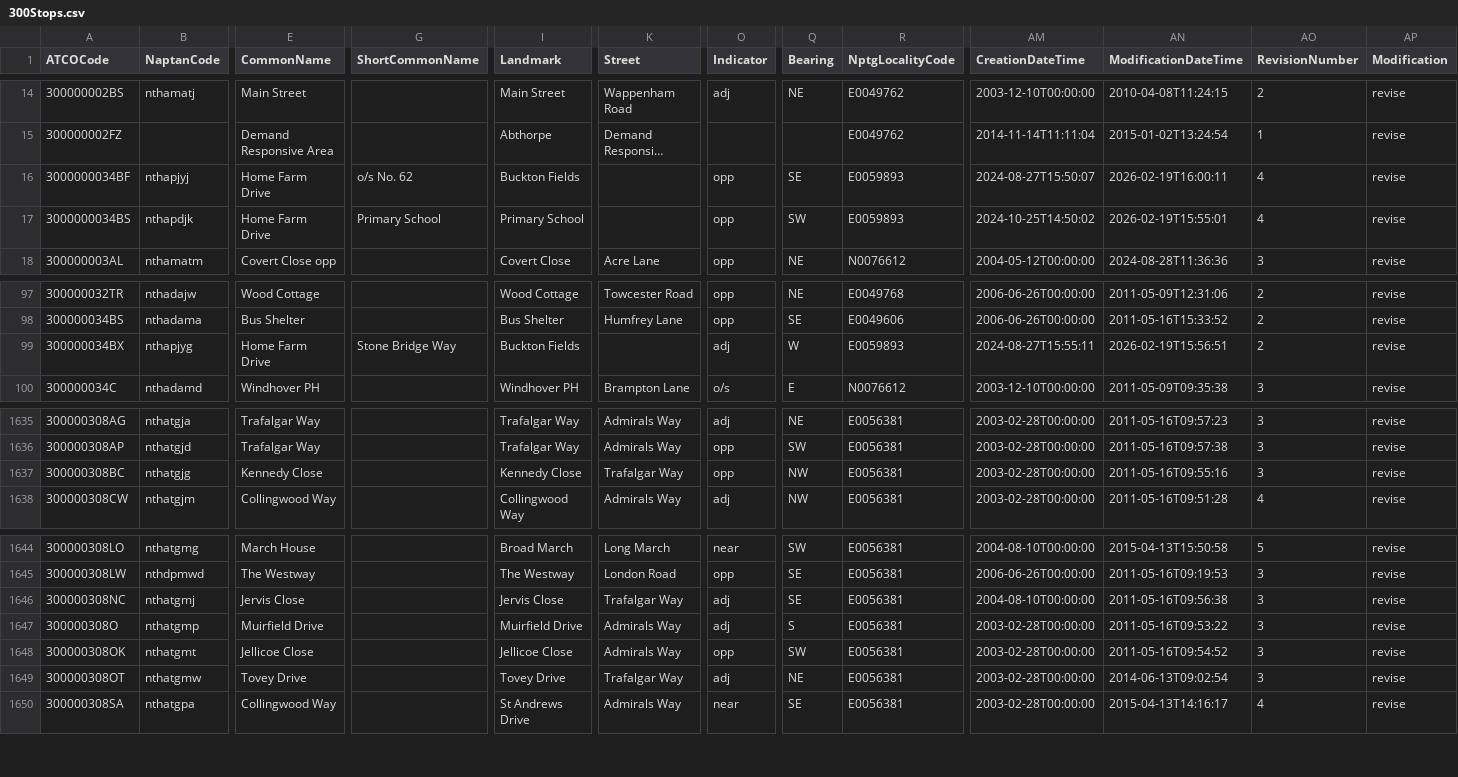
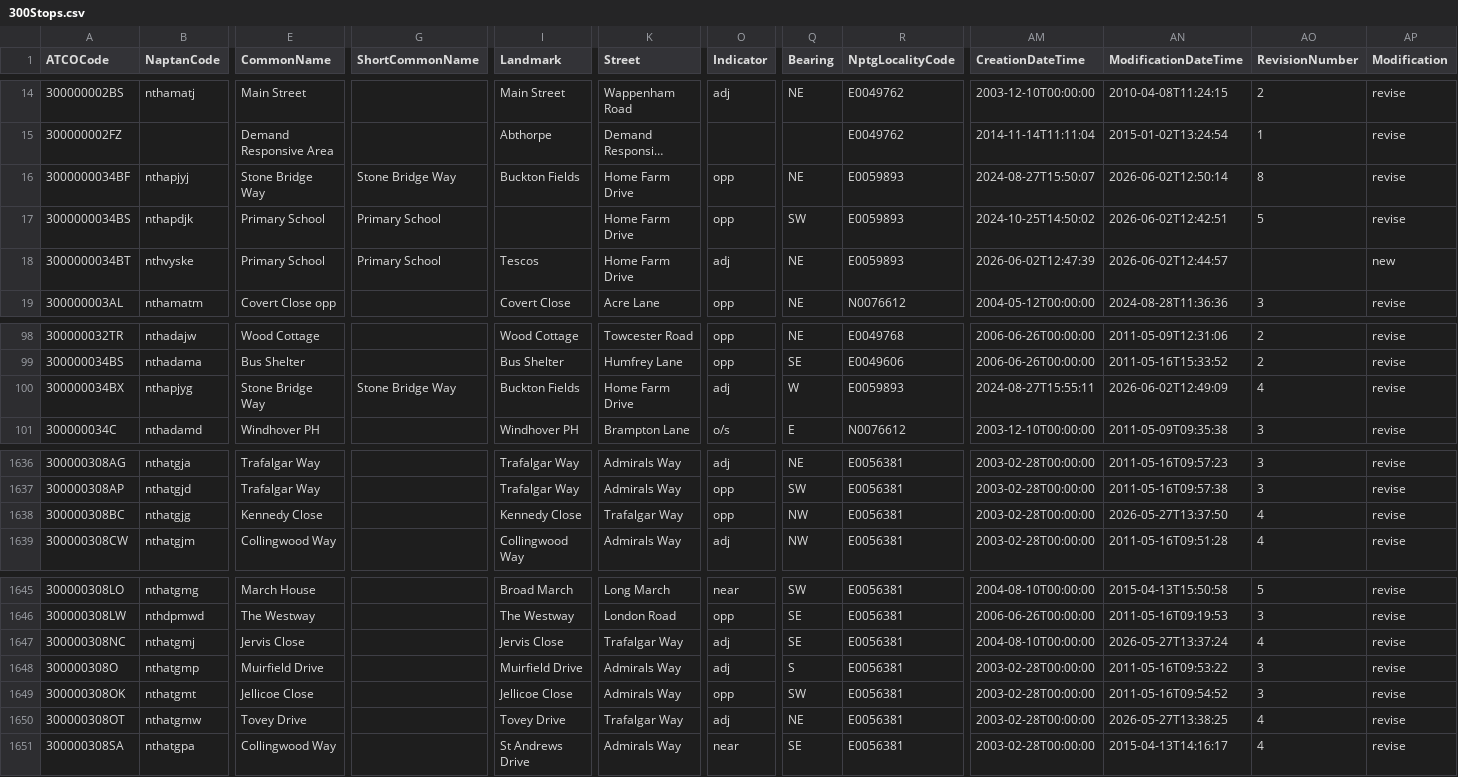
Before and after one commit to ldjb/naptan-nptg-history, a CSV file: 300Stops.csv, drawn as a sheet; only a part is shown, gaps mark what is left out; long unchanged cells end in …; addresses are those after the commit; rows hold the shown columns only; the diff names each change by its address in the sheet, - before the commit and + after, or states it on an @@ line.

```diff
--- a/300Stops.csv
+++ b/300Stops.csv
-E16 (CommonName): Home Farm Drive
+E16 (CommonName): Stone Bridge Way
-G16 (ShortCommonName): o/s No. 62
+G16 (ShortCommonName): Stone Bridge Way
-K16:K17 (Street): (empty)
+K16:K17 (Street): Home Farm Drive
-Q16 (Bearing): SE
+Q16 (Bearing): NE
-AN16 (ModificationDateTime): 2026-02-19T16:00:11
+AN16 (ModificationDateTime): 2026-06-02T12:50:14
-AO16 (RevisionNumber): 4
+AO16 (RevisionNumber): 8
-E17 (CommonName): Home Farm Drive
+E17 (CommonName): Primary School
-I17 (Landmark): Primary School
+I17 (Landmark): (empty)
-AN17 (ModificationDateTime): 2026-02-19T15:55:01
+AN17 (ModificationDateTime): 2026-06-02T12:42:51
-AO17 (RevisionNumber): 4
+AO17 (RevisionNumber): 5
+row 18: 3000000034BT | nthvyske | Primary School | Primary School | Tescos | Home Farm Drive | adj | NE | E0059893 | 2026-06-02T12:47:39 | 2026-06-02T12:44:57 |  | new
-E100 (CommonName): Home Farm Drive
+E100 (CommonName): Stone Bridge Way
-K100 (Street): (empty)
+K100 (Street): Home Farm Drive
-AN100 (ModificationDateTime): 2026-02-19T15:56:51
+AN100 (ModificationDateTime): 2026-06-02T12:49:09
-AO100 (RevisionNumber): 2
+AO100 (RevisionNumber): 4
-AN1638 (ModificationDateTime): 2011-05-16T09:55:16
+AN1638 (ModificationDateTime): 2026-05-27T13:37:50
-AO1638 (RevisionNumber): 3
+AO1638 (RevisionNumber): 4
-AN1647 (ModificationDateTime): 2011-05-16T09:56:38
+AN1647 (ModificationDateTime): 2026-05-27T13:37:24
-AO1647 (RevisionNumber): 3
+AO1647 (RevisionNumber): 4
-AN1650 (ModificationDateTime): 2014-06-13T09:02:54
+AN1650 (ModificationDateTime): 2026-05-27T13:38:25
-AO1650 (RevisionNumber): 3
+AO1650 (RevisionNumber): 4
```
Also changed, not shown: 258Stops.csv, 260Stops.csv, 6 other files.
